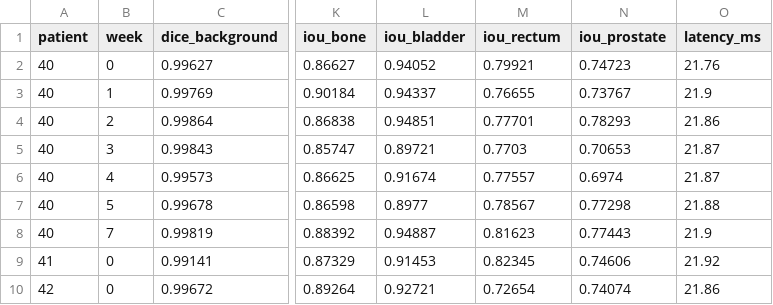
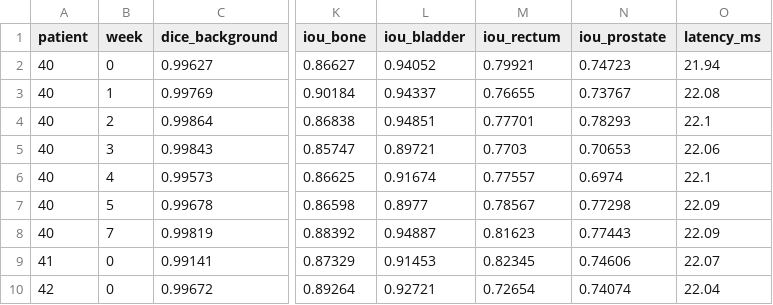
Before and after one commit to davinawuy/PatternAnalysis-2026, a CSV file: recognition/ImprovedUNet_Segmentation_S49800414/results/hipmri_baseline_seed1/eval/per_case.csv, drawn as a sheet; only a part is shown, gaps mark what is left out; the diff names each change by its address in the sheet, - before the commit and + after, or states it on an @@ line.

```diff
--- a/recognition/ImprovedUNet_Segmentation_S49800414/results/hipmri_baseline_seed1/eval/per_case.csv
+++ b/recognition/ImprovedUNet_Segmentation_S49800414/results/hipmri_baseline_seed1/eval/per_case.csv
-O2 (latency_ms): 21.76
+O2 (latency_ms): 21.94
-O3 (latency_ms): 21.9
+O3 (latency_ms): 22.08
-O4 (latency_ms): 21.86
+O4 (latency_ms): 22.1
-O5 (latency_ms): 21.87
+O5 (latency_ms): 22.06
-O6 (latency_ms): 21.87
+O6 (latency_ms): 22.1
-O7 (latency_ms): 21.88
+O7 (latency_ms): 22.09
-O8 (latency_ms): 21.9
+O8 (latency_ms): 22.09
-O9 (latency_ms): 21.92
+O9 (latency_ms): 22.07
-O10 (latency_ms): 21.86
+O10 (latency_ms): 22.04
```
Also changed, not shown: recognition/ImprovedUNet_Segmentation_S49800414/results/hipmri_baseline/eval/per_case.csv, recognition/ImprovedUNet_Segmentation_S49800414/results/hipmri_baseline_seed2/eval/per_case.csv, 15 other files.
